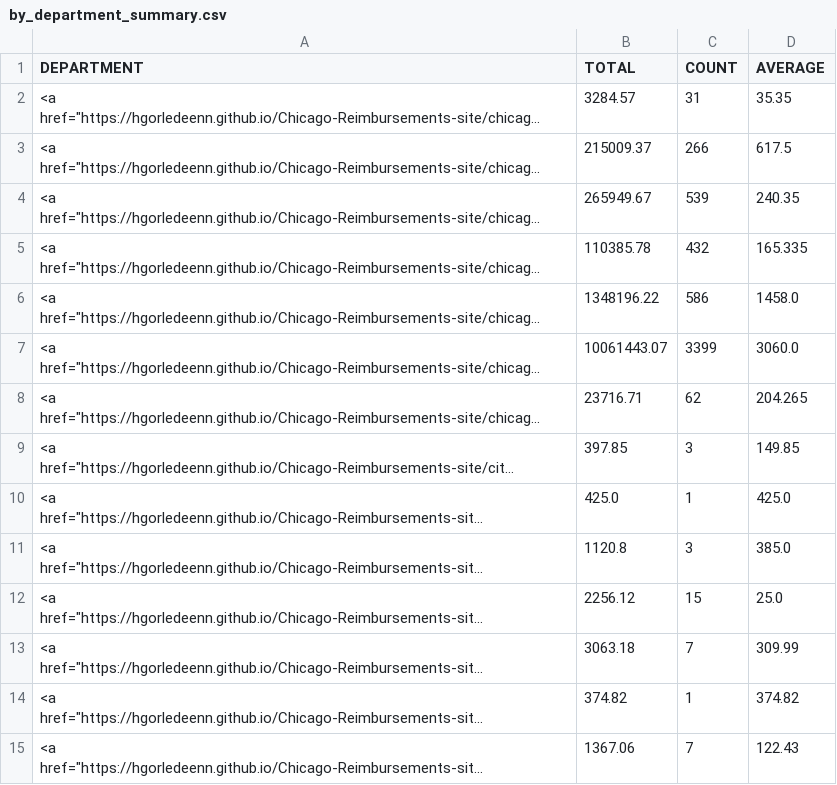
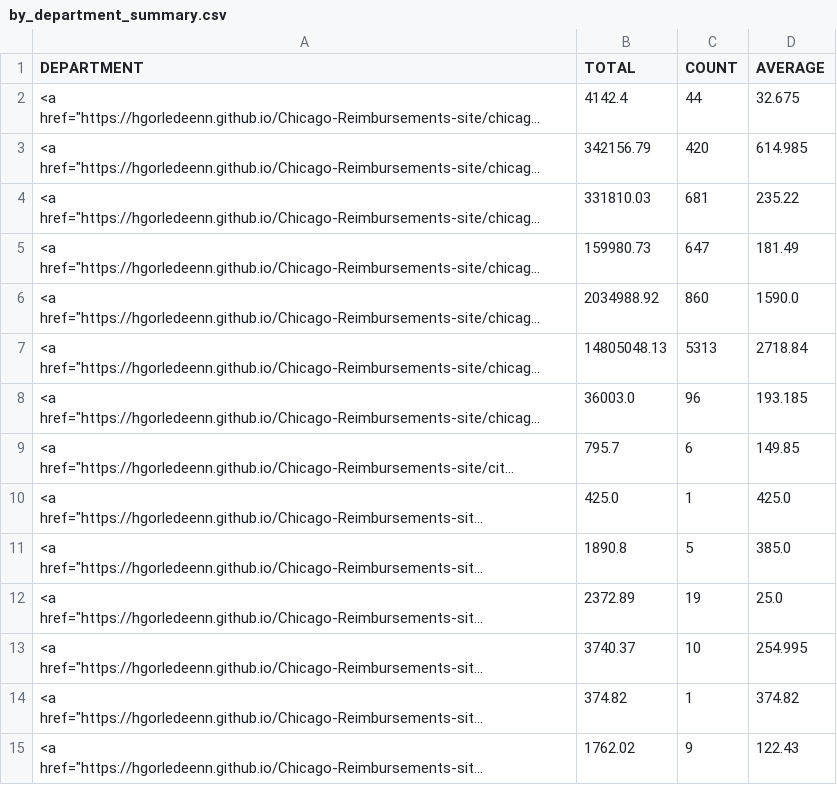
Before and after one commit to hgorledeenn/Chicago-Reimbursements-site, a CSV file: docs/by_department_summary.csv, drawn as a sheet; only a part is shown; long unchanged cells end in …; the diff covers the shown part only; the diff names each change by its address in the sheet, - before the commit and + after, or states it on an @@ line.

```diff
--- a/docs/by_department_summary.csv
+++ b/docs/by_department_summary.csv
-B2 (TOTAL): 3284.57
+B2 (TOTAL): 4142.4
-C2 (COUNT): 31
+C2 (COUNT): 44
-D2 (AVERAGE): 35.35
+D2 (AVERAGE): 32.675
-B3 (TOTAL): 215009.37
+B3 (TOTAL): 342156.79
-C3 (COUNT): 266
+C3 (COUNT): 420
-D3 (AVERAGE): 617.5
+D3 (AVERAGE): 614.985
-B4 (TOTAL): 265949.67
+B4 (TOTAL): 331810.03
-C4 (COUNT): 539
+C4 (COUNT): 681
-D4 (AVERAGE): 240.35
+D4 (AVERAGE): 235.22
-B5 (TOTAL): 110385.78
+B5 (TOTAL): 159980.73
-C5 (COUNT): 432
+C5 (COUNT): 647
-D5 (AVERAGE): 165.335
+D5 (AVERAGE): 181.49
-B6 (TOTAL): 1348196.22
+B6 (TOTAL): 2034988.92
-C6 (COUNT): 586
+C6 (COUNT): 860
-D6 (AVERAGE): 1458.0
+D6 (AVERAGE): 1590.0
-B7 (TOTAL): 10061443.07
+B7 (TOTAL): 14805048.13
-C7 (COUNT): 3399
+C7 (COUNT): 5313
-D7 (AVERAGE): 3060.0
+D7 (AVERAGE): 2718.84
-B8 (TOTAL): 23716.71
+B8 (TOTAL): 36003.0
-C8 (COUNT): 62
+C8 (COUNT): 96
-D8 (AVERAGE): 204.265
+D8 (AVERAGE): 193.185
-B9 (TOTAL): 397.85
+B9 (TOTAL): 795.7
-C9 (COUNT): 3
+C9 (COUNT): 6
-B11 (TOTAL): 1120.8
+B11 (TOTAL): 1890.8
-C11 (COUNT): 3
+C11 (COUNT): 5
-B12 (TOTAL): 2256.12
+B12 (TOTAL): 2372.89
-C12 (COUNT): 15
+C12 (COUNT): 19
-B13 (TOTAL): 3063.18
+B13 (TOTAL): 3740.37
-C13 (COUNT): 7
+C13 (COUNT): 10
-D13 (AVERAGE): 309.99
+D13 (AVERAGE): 254.995
-B15 (TOTAL): 1367.06
+B15 (TOTAL): 1762.02
-C15 (COUNT): 7
+C15 (COUNT): 9
```
Also changed, not shown: 29 edited cells elsewhere in this file.
